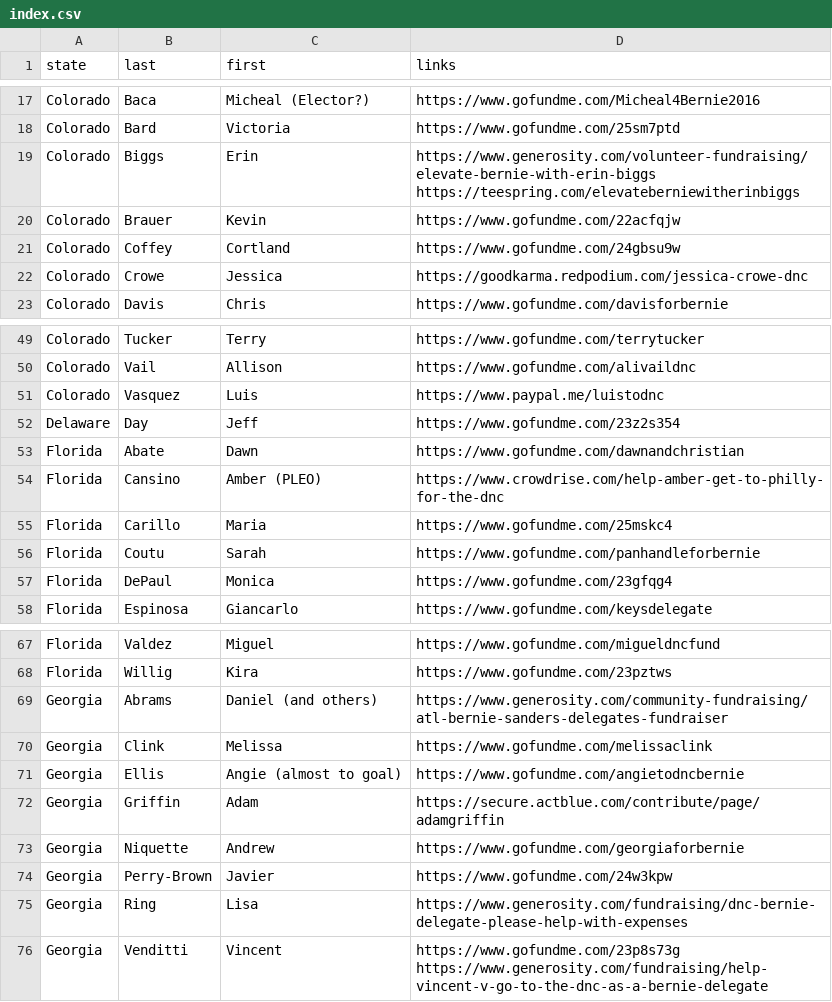
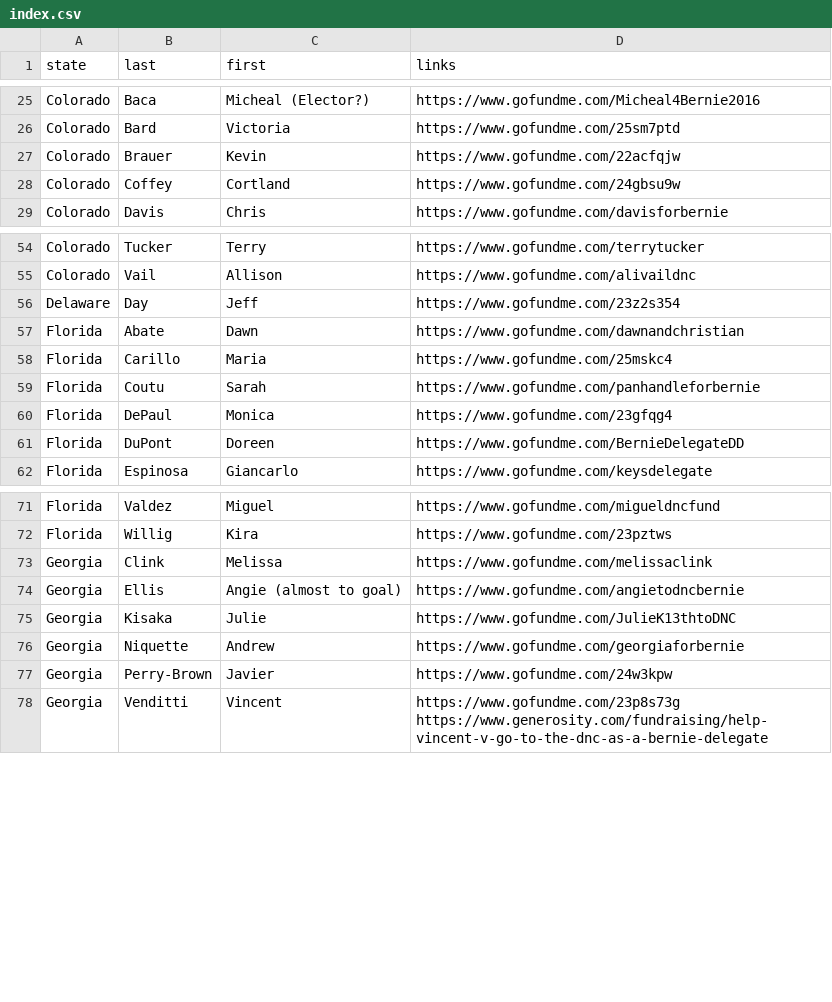
Before and after one commit to norato/eastbound-delegation, a CSV file: app/views/delegates/index.csv, drawn as a sheet; only a part is shown, gaps mark what is left out; the diff covers the shown part only.

Commit message:
Latest delegates

```diff
--- a/app/views/delegates/index.csv
+++ b/app/views/delegates/index.csv
@@ -18,6 +26,4 @@ Colorado,Baca,Micheal (Elector?),https://www.gofundme.com/Micheal4Bernie2016
 Colorado,Bard,Victoria,https://www.gofundme.com/25sm7ptd
-Colorado,Biggs,Erin,https://www.generosity.com/volunteer-fundraising/elevate-bernie-with-erin-biggs https://teespring.com/elevateberniewitherinbiggs
 Colorado,Brauer,Kevin,https://www.gofundme.com/22acfqjw
 Colorado,Coffey,Cortland,https://www.gofundme.com/24gbsu9w
-Colorado,Crowe,Jessica,https://goodkarma.redpodium.com/jessica-crowe-dnc
 Colorado,Davis,Chris,https://www.gofundme.com/davisforbernie
@@ -50,6 +55,4 @@ Colorado,Tucker,Terry,https://www.gofundme.com/terrytucker
 Colorado,Vail,Allison,https://www.gofundme.com/alivaildnc
-Colorado,Vasquez,Luis,https://www.paypal.me/luistodnc
 Delaware,Day,Jeff,https://www.gofundme.com/23z2s354
 Florida,Abate,Dawn,https://www.gofundme.com/dawnandchristian
-Florida,Cansino,Amber (PLEO),https://www.crowdrise.com/help-amber-get-to-philly-for-the-dnc
 Florida,Carillo,Maria,https://www.gofundme.com/25mskc4
@@ -57,2 +60,3 @@ Florida,Coutu,Sarah,https://www.gofundme.com/panhandleforbernie
 Florida,DePaul,Monica,https://www.gofundme.com/23gfqg4
+Florida,DuPont,Doreen,https://www.gofundme.com/BernieDelegateDD
 Florida,Espinosa,Giancarlo,https://www.gofundme.com/keysdelegate
@@ -68,9 +72,7 @@ Florida,Valdez,Miguel,https://www.gofundme.com/migueldncfund
 Florida,Willig,Kira,https://www.gofundme.com/23pztws
-Georgia,Abrams,Daniel (and others),https://www.generosity.com/community-fundraising/atl-bernie-sanders-delegates-fundraiser
 Georgia,Clink,Melissa,https://www.gofundme.com/melissaclink
 Georgia,Ellis,Angie (almost to goal),https://www.gofundme.com/angietodncbernie
-Georgia,Griffin,Adam,https://secure.actblue.com/contribute/page/adamgriffin
+Georgia,Kisaka,Julie,https://www.gofundme.com/JulieK13thtoDNC
 Georgia,Niquette,Andrew,https://www.gofundme.com/georgiaforbernie
 Georgia,Perry-Brown,Javier,https://www.gofundme.com/24w3kpw
-Georgia,Ring,Lisa,https://www.generosity.com/fundraising/dnc-bernie-delegate-please-help-with-expenses
 Georgia,Venditti,Vincent,https://www.gofundme.com/23p8s73g https://www.generosity.com/fundraising/help-vincent-v-go-to-the-dnc-as-a-bernie-delegate
```
Also changed, not shown: 26 added rows, 4 removed rows and 6 edited cells elsewhere in this file.
